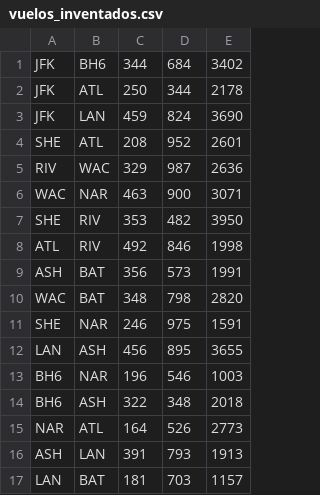
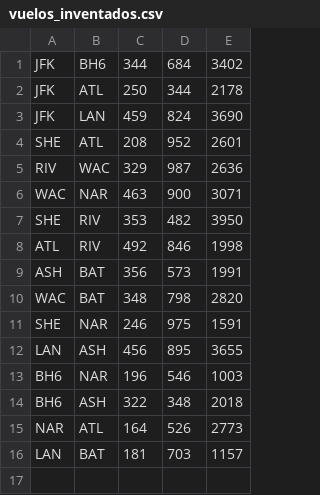
Before and after one commit to algoritmos-rw/algoritmos, a CSV file: tps/2023_1/tp3/vuelos_inventados.csv, drawn as a sheet.

Commit message:
Correccion Vuelos Inventados

```diff
--- a/tps/2023_1/tp3/vuelos_inventados.csv
+++ b/tps/2023_1/tp3/vuelos_inventados.csv
@@ -15,3 +15,2 @@ BH6,ASH,322,348,2018
 NAR,ATL,164,526,2773
-ASH,LAN,391,793,1913
 LAN,BAT,181,703,1157
```
